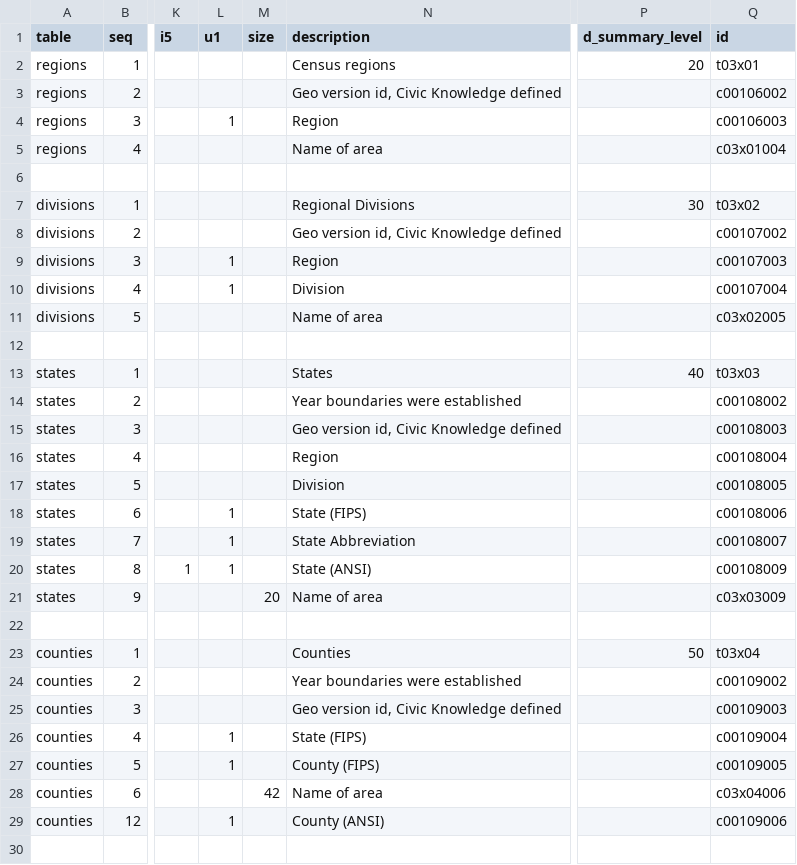
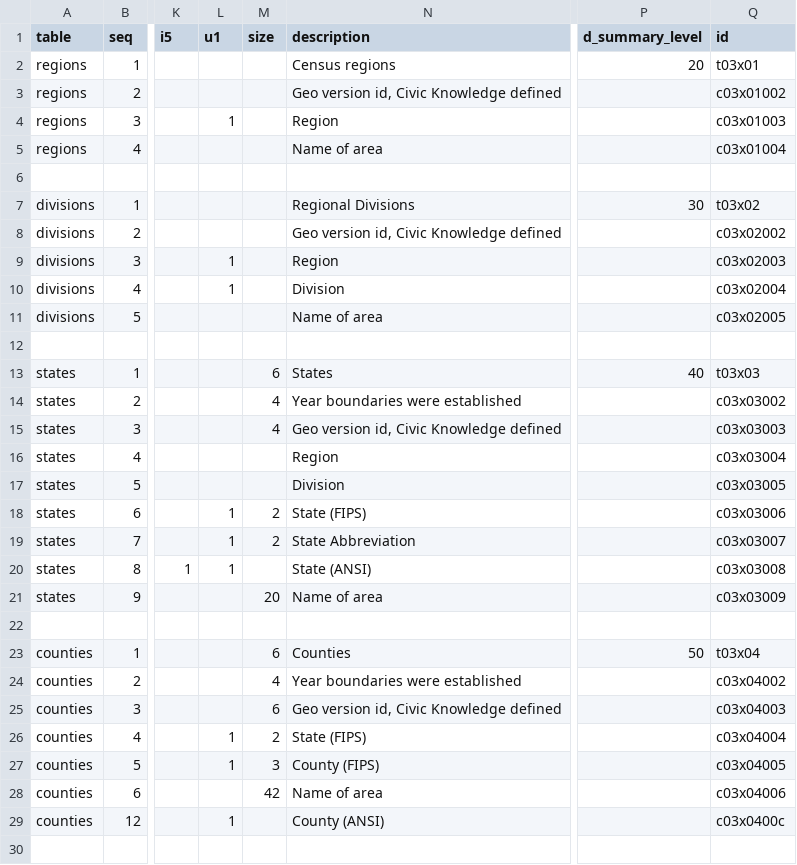
Before and after one commit to CivicKnowledge/census-bundles, a CSV file: census.gov/index/meta/schema.csv, drawn as a sheet; only a part is shown, gaps mark what is left out; the diff covers the shown part only; the diff names each change by its address in the sheet, - before the commit and + after, or states it on an @@ line.

```diff
--- a/census.gov/index/meta/schema.csv
+++ b/census.gov/index/meta/schema.csv
-Q3 (id): c00106002
+Q3 (id): c03x01002
-Q4 (id): c00106003
+Q4 (id): c03x01003
-Q8 (id): c00107002
+Q8 (id): c03x02002
-Q9 (id): c00107003
+Q9 (id): c03x02003
-Q10 (id): c00107004
+Q10 (id): c03x02004
-M13 (size): (empty)
+M13 (size): 6
-M14:M15 (size): (empty)
+M14:M15 (size): 4
-Q14 (id): c00108002
+Q14 (id): c03x03002
-Q15 (id): c00108003
+Q15 (id): c03x03003
-Q16 (id): c00108004
+Q16 (id): c03x03004
-Q17 (id): c00108005
+Q17 (id): c03x03005
-M18:M19 (size): (empty)
+M18:M19 (size): 2
-Q18 (id): c00108006
+Q18 (id): c03x03006
-Q19 (id): c00108007
+Q19 (id): c03x03007
-Q20 (id): c00108009
+Q20 (id): c03x03008
-M23 (size): (empty)
+M23 (size): 6
-M24 (size): (empty)
+M24 (size): 4
-Q24 (id): c00109002
+Q24 (id): c03x04002
-M25 (size): (empty)
+M25 (size): 6
-Q25 (id): c00109003
+Q25 (id): c03x04003
-M26 (size): (empty)
+M26 (size): 2
-Q26 (id): c00109004
+Q26 (id): c03x04004
-M27 (size): (empty)
+M27 (size): 3
-Q27 (id): c00109005
+Q27 (id): c03x04005
-Q29 (id): c00109006
+Q29 (id): c03x0400c
```
Also changed, not shown: 65 edited cells elsewhere in this file, 3 other files.
